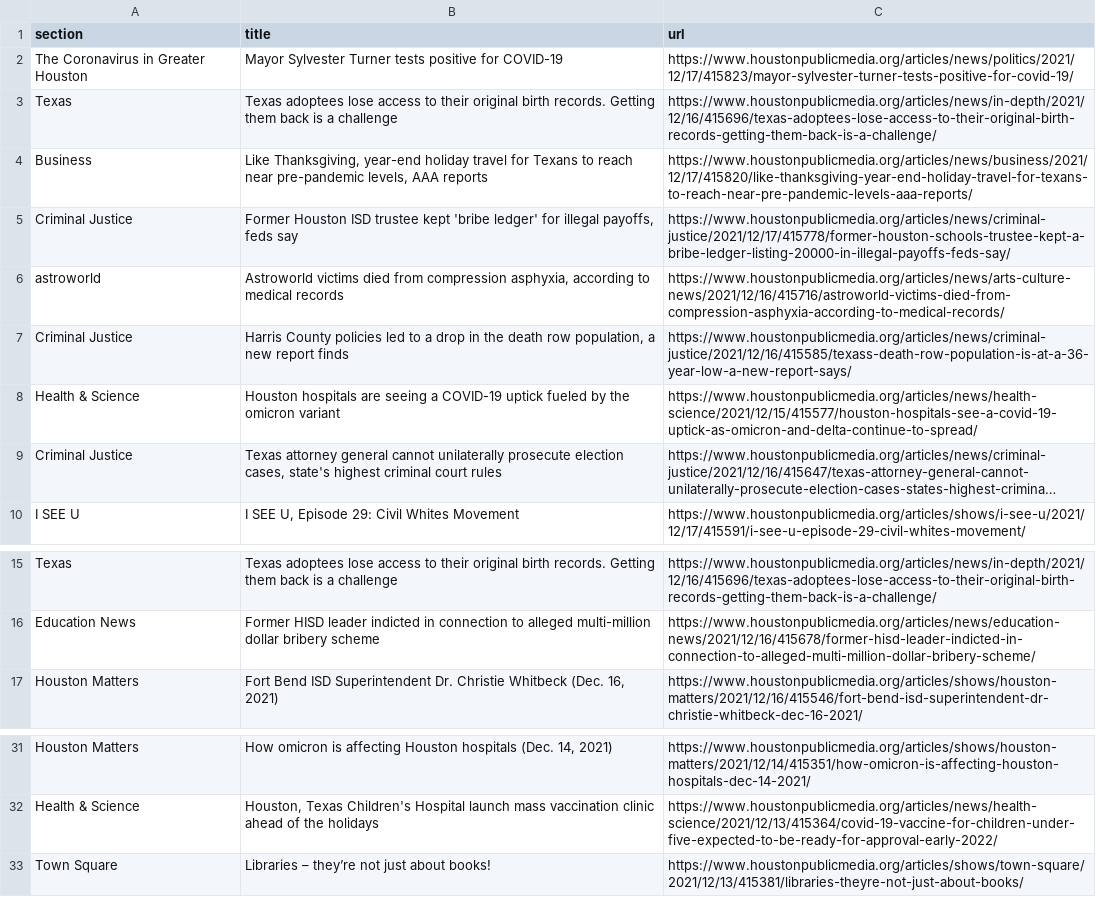
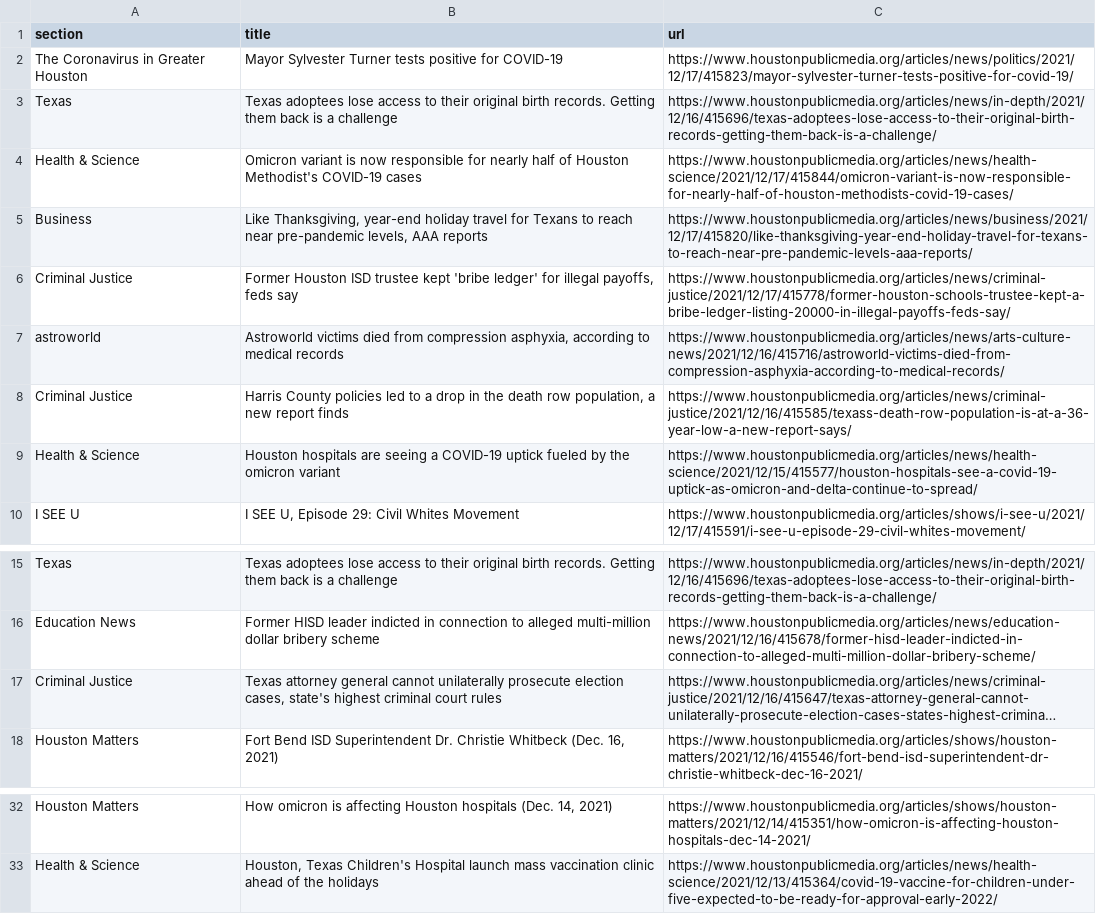
Before and after one commit to srjouppi/auto-scraper, a CSV file: npr.csv, drawn as a sheet; only a part is shown, gaps mark what is left out; long unchanged cells end in …; removed rows and columns are numbered as before the commit, all else as after; the diff names each change by its address in the sheet, - before the commit and + after, or states it on an @@ line.

```diff
--- a/npr.csv
+++ b/npr.csv
+row 4: Health & Science | Omicron variant is now responsible for nearly half of Houston Methodist's COVID-19 cases | https://www.houstonpublicmedia.org/articles/news/health-science/2021/12/17/415844/omicron-variant-is-now-responsible-for-nearly-half-of-houston-methodists-covid-19-cases/
@@ row 9 moved to row 17: Criminal Justice @@
-row 33: Town Square | Libraries – they’re not just about books! | https://www.houstonpublicmedia.org/articles/shows/town-square/2021/12/13/415381/libraries-theyre-not-just-about-books/
```
